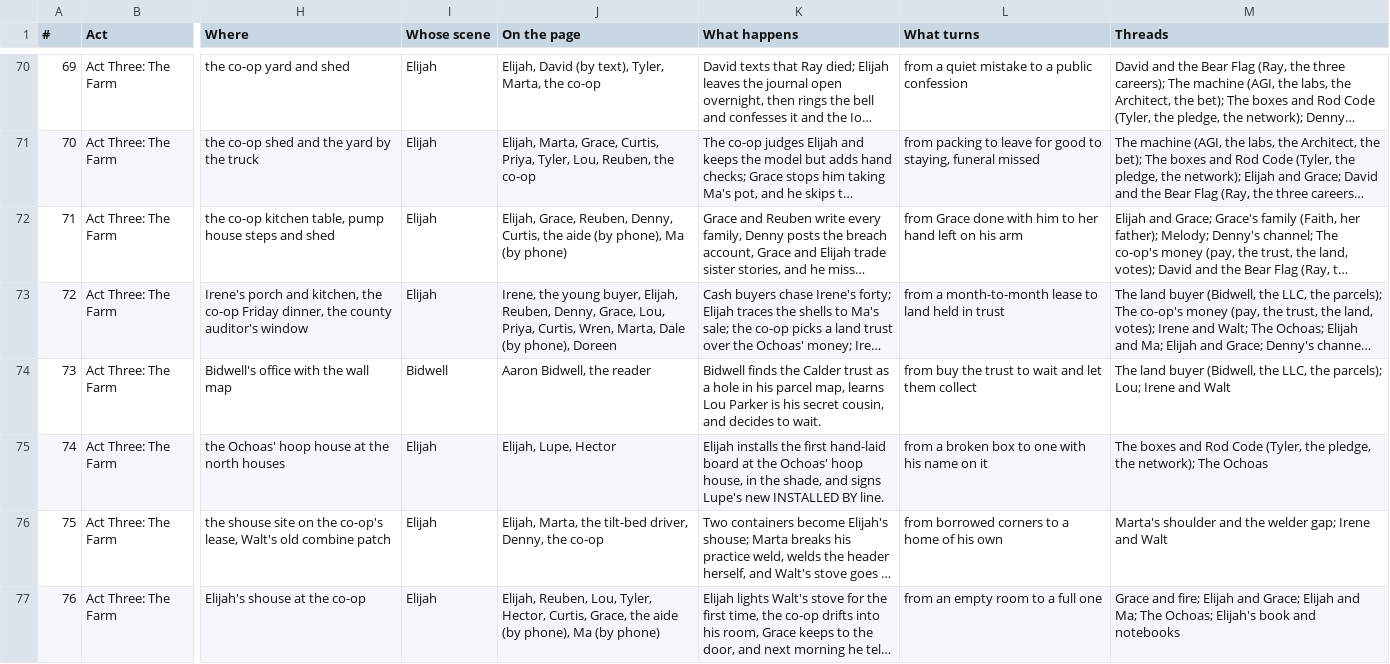
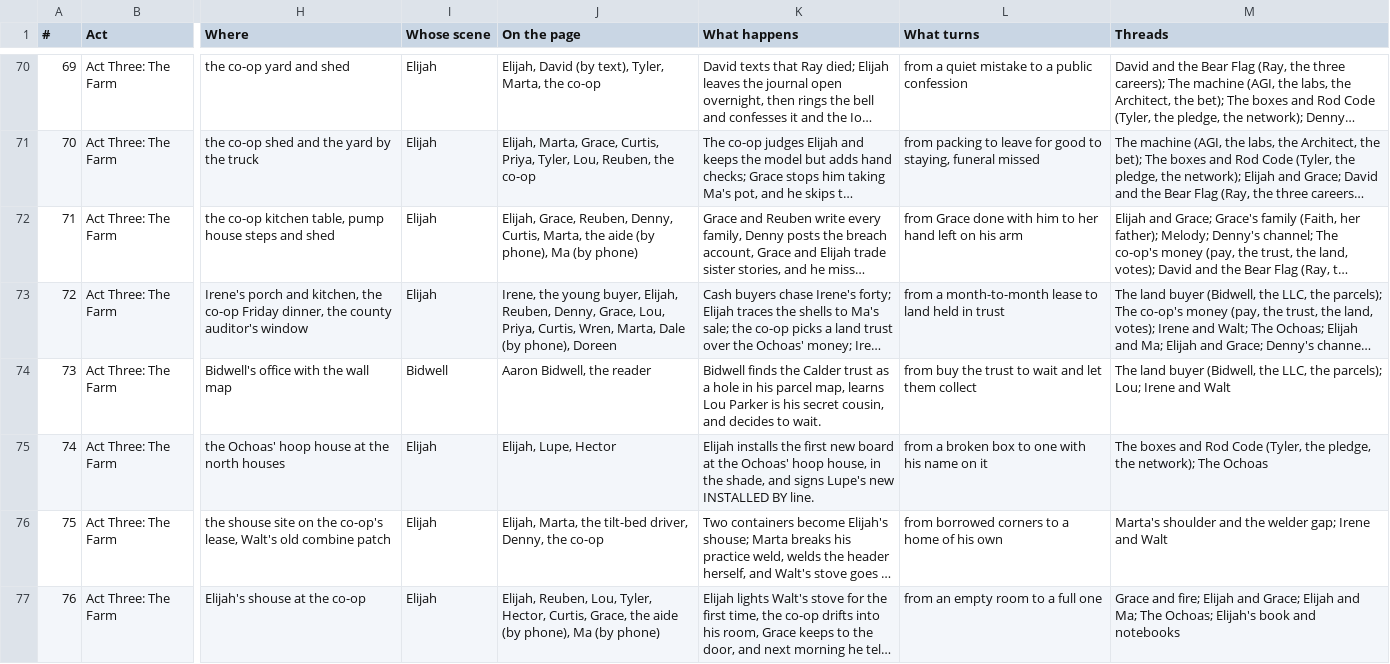
Before and after one commit to ctavolazzi/survivingthesingularity, a CSV file: manuscript/novel/scene-sheet-2026-11-27.csv, drawn as a sheet; only a part is shown, gaps mark what is left out; long unchanged cells end in …; the diff covers the shown part only; the diff names each change by its address in the sheet, - before the commit and + after, or states it on an @@ line.

```diff
--- a/manuscript/novel/scene-sheet-2026-11-27.csv
+++ b/manuscript/novel/scene-sheet-2026-11-27.csv
-J72 (On the page): …Denny, Curtis, the aide…
+J72 (On the page): …Denny, Curtis, Marta, the aide…
-K75 (What happens): …the first hand-laid board at…
+K75 (What happens): …the first new board at…
```
Also changed, not shown: 28 edited cells elsewhere in this file, 1 other file.
